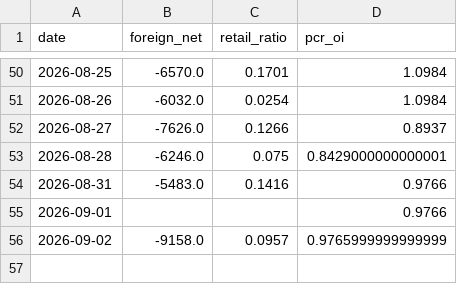
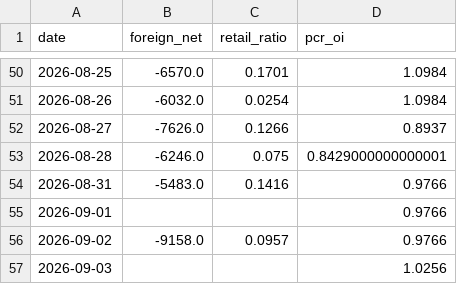
Before and after one commit to Andy0803/Investment-link-to-Line, a CSV file: factor_history.csv, drawn as a sheet; only a part is shown, gaps mark what is left out.

```diff
--- a/factor_history.csv
+++ b/factor_history.csv
@@ -55,2 +55,3 @@ date,foreign_net,retail_ratio,pcr_oi
 2026-09-01,,,0.9766
-2026-09-02,-9158.0,0.0957,0.9765999999999999
+2026-09-02,-9158.0,0.0957,0.9766
+2026-09-03,,,1.0256
```
Also changed, not shown: gex_history.csv, 2 other files.
